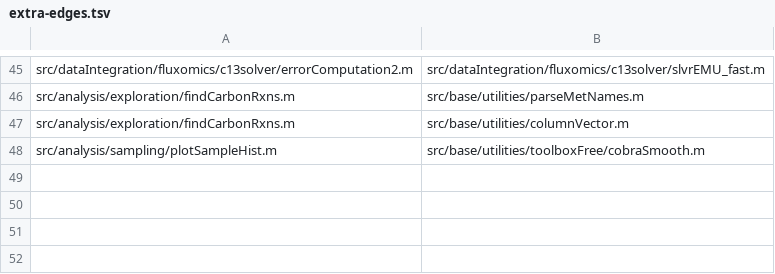
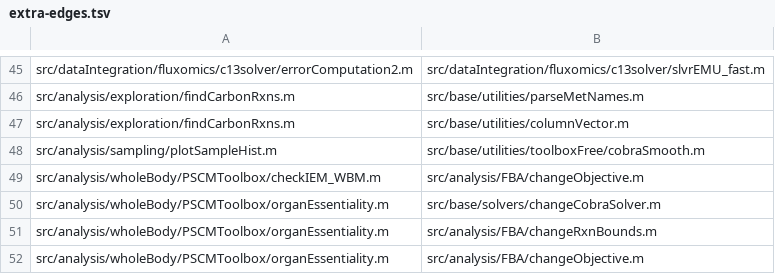
Before and after one commit to opencobra/cobratoolbox, a TSV file: specs/20261113-142115-test-backfill-tiers/inventory/extra-edges.tsv, drawn as a sheet; only a part is shown, gaps mark what is left out; the diff names each change by its address in the sheet, - before the commit and + after, or states it on an @@ line.

Commit message:
Back-fill records: extra call edges found in wave 40
Four call edges of checkIEM_WBM and organEssentiality that the static
call graph missed, recorded by the wave 40 apply step. Feature
specs/20261125-161147-blocker-fixes-two (T016).

```diff
--- a/specs/20261113-142115-test-backfill-tiers/inventory/extra-edges.tsv
+++ b/specs/20261113-142115-test-backfill-tiers/inventory/extra-edges.tsv
+row 49: src/analysis/wholeBody/PSCMToolbox/checkIEM_WBM.m | src/analysis/FBA/changeObjective.m
+row 50: src/analysis/wholeBody/PSCMToolbox/organEssentiality.m | src/base/solvers/changeCobraSolver.m
+row 51: src/analysis/wholeBody/PSCMToolbox/organEssentiality.m | src/analysis/FBA/changeRxnBounds.m
+row 52: src/analysis/wholeBody/PSCMToolbox/organEssentiality.m | src/analysis/FBA/changeObjective.m
```
